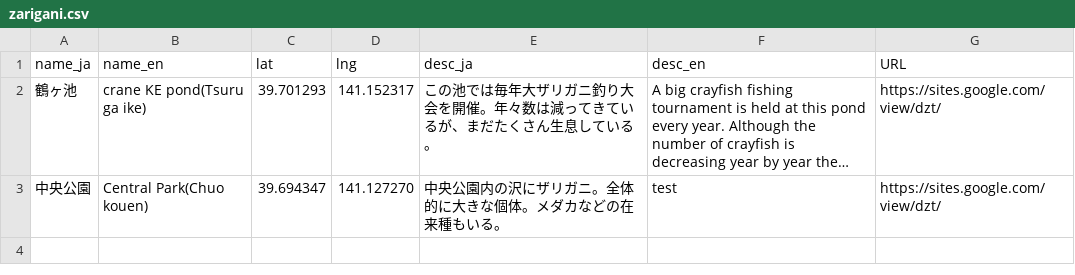
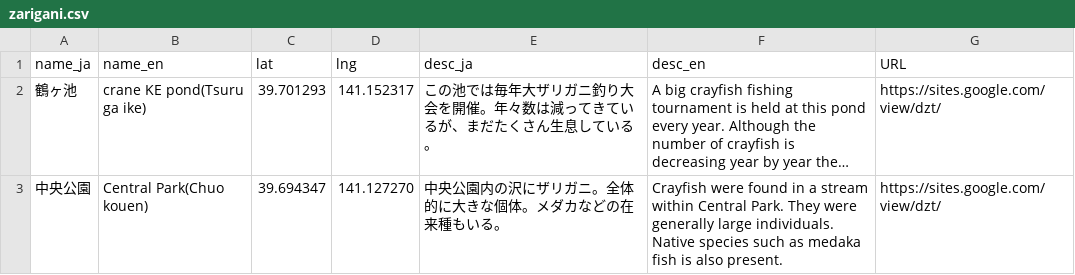
Before and after one commit to zarimap/zarimap.github.io, a CSV file: assets/data/zarigani.csv, drawn as a sheet; long unchanged cells end in …; the diff names each change by its address in the sheet, - before the commit and + after, or states it on an @@ line.

Commit message:
Update description for Central Park entry in CSV

```diff
--- a/assets/data/zarigani.csv
+++ b/assets/data/zarigani.csv
-F3 (desc_en): test
+F3 (desc_en): Crayfish were found in a stream within Central Park. They were generally large individuals. Native species such as medaka fish is also present.
```
